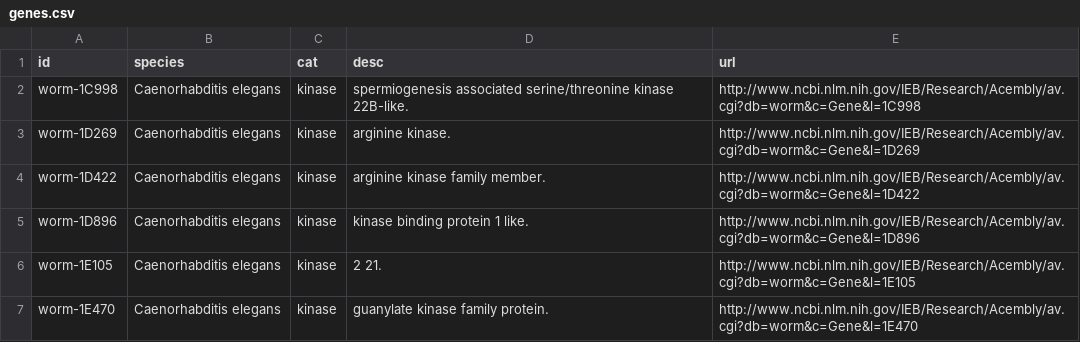
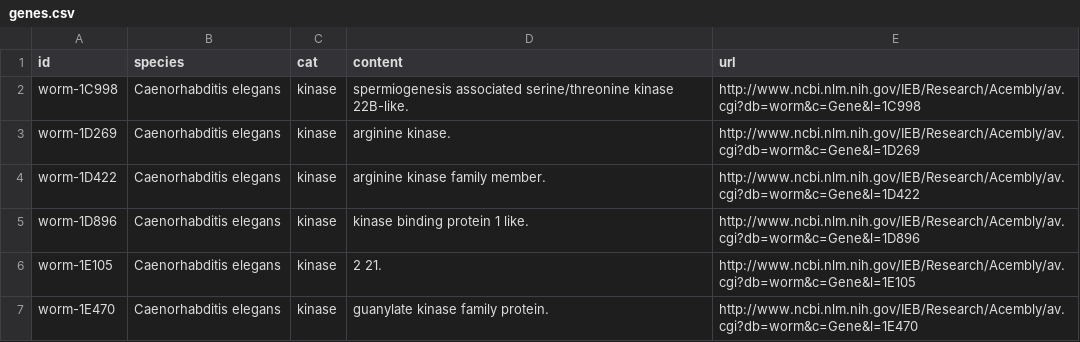
Before and after one commit to dbolser/apachesolr_examples, a CSV file: apachesolr_external_index/genes.csv, drawn as a sheet; only a part is shown.

```diff
--- a/apachesolr_external_index/genes.csv
+++ b/apachesolr_external_index/genes.csv
@@ -1,2 +1,2 @@
-id,species,cat,desc,url
+id,species,cat,content,url
 worm-1C998,"Caenorhabditis elegans","kinase","spermiogenesis associated serine/threonine kinase 22B-like.","http://www.ncbi.nlm.nih.gov/IEB/Research/Acembly/av.cgi?db=worm&c=Gene&l=1C998"
```
Also changed, not shown: 4 other files.
